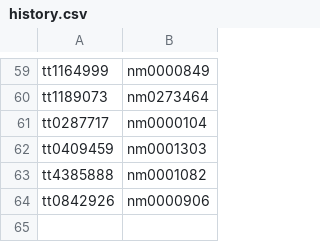
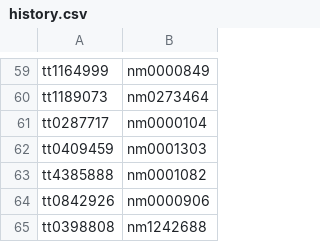
Before and after one commit to rodrigo-moreno/movie_net, a CSV file: history.csv, drawn as a sheet; only a part is shown, gaps mark what is left out; the diff names each change by its address in the sheet, - before the commit and + after, or states it on an @@ line.

Commit message:
Added entry to history.txt.

```diff
--- a/history.csv
+++ b/history.csv
+row 65: tt0398808 | nm1242688
```
